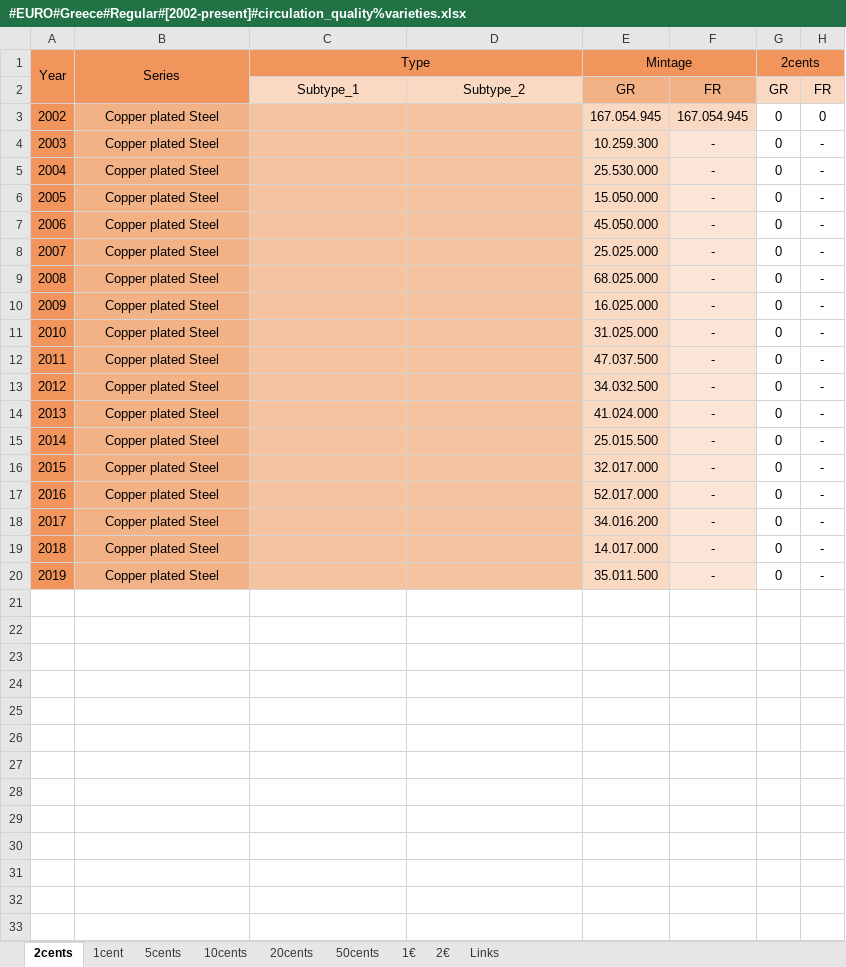
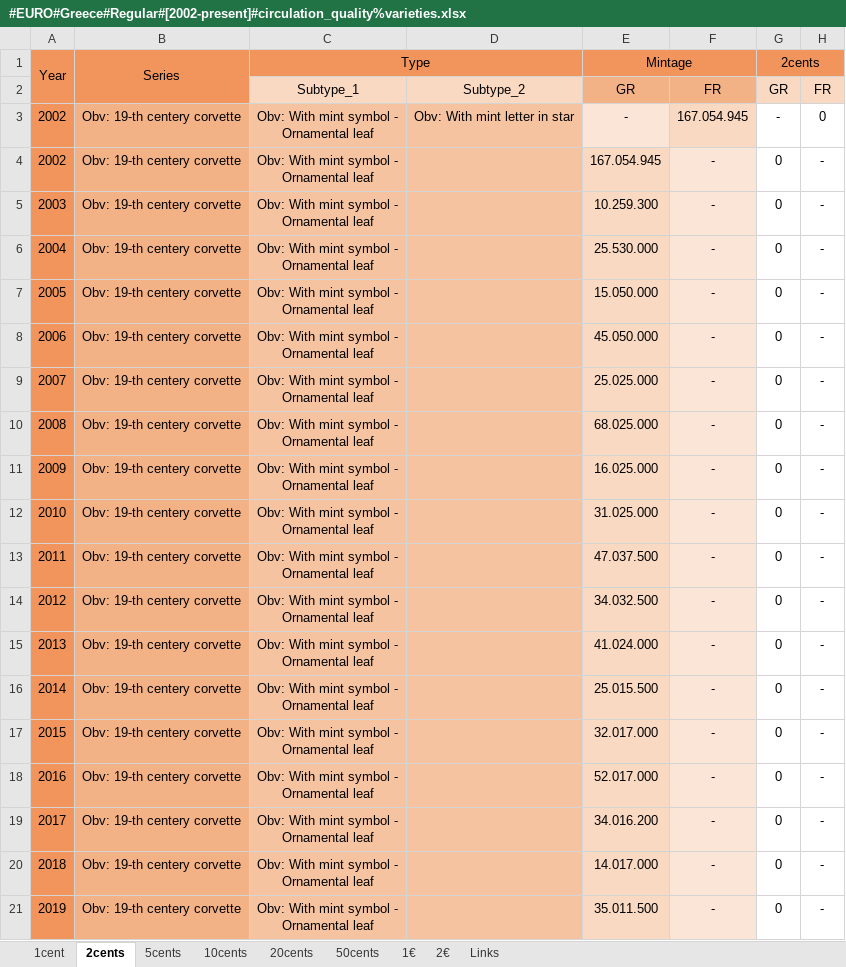
Before and after one commit to DartAlexator/CoinCollection, an Excel workbook: Collections/EURO/Greece/#EURO#Greece#Regular#[2002-present]#circulation_quality%varieties.xlsx, sheet 2cents, drawn as a sheet; values as stored, in another font and other column widths than the file's, no borders; conditional formats not drawn; addresses are those after the commit; ↵ is a line break in a cell; the diff names each change by its address in the sheet, - before the commit and + after, or states it on an @@ line.

```diff
--- a/Collections/EURO/Greece/#EURO#Greece#Regular#[2002-present]#circulation_quality%varieties.xlsx (sheet 2cents)
+++ b/Collections/EURO/Greece/#EURO#Greece#Regular#[2002-present]#circulation_quality%varieties.xlsx (sheet 2cents)
@@ sheet tab order changed: 1cent | 2cents | 5cents | 10cents | 20cents | 50cents | 1€ | 2€ | Links @@
+row 3: 2002 | Obv: 19-th centery corvette | Obv: With mint symbol - ↵ Ornamental leaf | Obv: With mint letter in star | - | 167.054.945 | - | 0
-B4:B21 (Series): Copper plated Steel
+B4:B21 (Series): Obv: 19-th centery corvette
-C4:C21 (Type): (empty)
+C4:C21 (Type): Obv: With mint symbol - ↵ Ornamental leaf
-F4: 167.054.945
+F4: -
-H4: 0
+H4: -
```
Also changed, not shown: sheet 1cent, sheet 5cents, sheet 50cents, sheet 2€, sheet 20cents, sheet 1€, 1 more sheet, formulas that keep their value, Collections/EURO/France/#EURO#France#Commemorative#[2007-present]#circulation_quality%varieties.xlsx, Collections/EURO/France/#EURO#France#Regular#[1999-present]#circulation_quality%varieties.xlsx, 3 other files.
